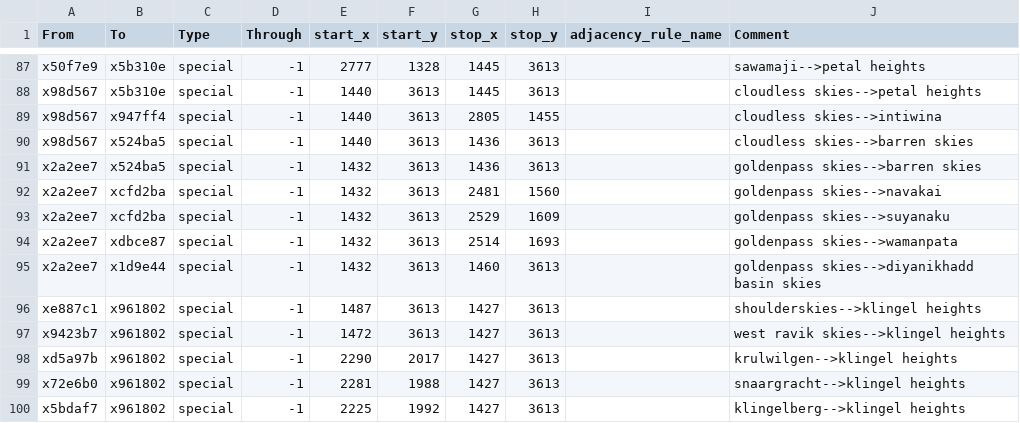
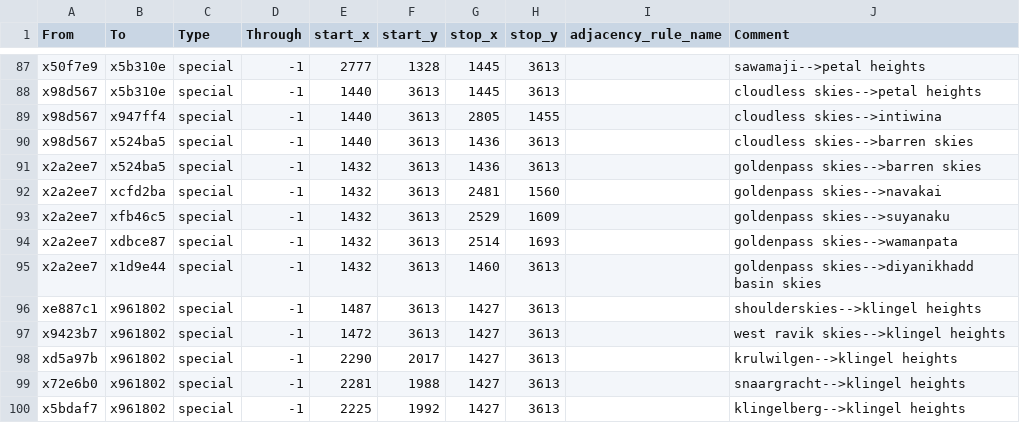
Before and after one commit to Ektoe/Realms-of-Exether, a CSV file: map_data/adjacencies.csv, drawn as a sheet; only a part is shown, gaps mark what is left out.

```diff
--- a/map_data/adjacencies.csv
+++ b/map_data/adjacencies.csv
@@ -92,3 +92,3 @@ x2a2ee7;x524ba5;special;-1;1432;3613;1436;3613;;goldenpass skies-->barren skies
 x2a2ee7;xcfd2ba;special;-1;1432;3613;2481;1560;;goldenpass skies-->navakai
-x2a2ee7;xcfd2ba;special;-1;1432;3613;2529;1609;;goldenpass skies-->suyanaku
+x2a2ee7;xfb46c5;special;-1;1432;3613;2529;1609;;goldenpass skies-->suyanaku
 x2a2ee7;xdbce87;special;-1;1432;3613;2514;1693;;goldenpass skies-->wamanpata
```
Also changed, not shown: 6 other files.
